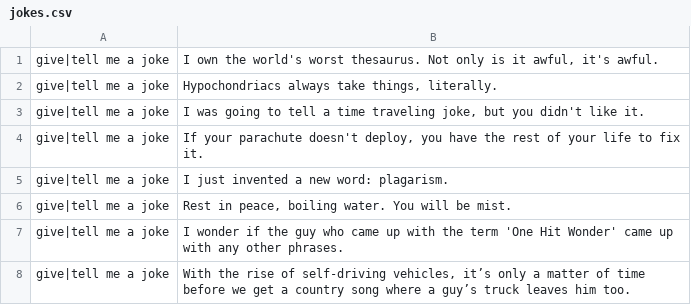
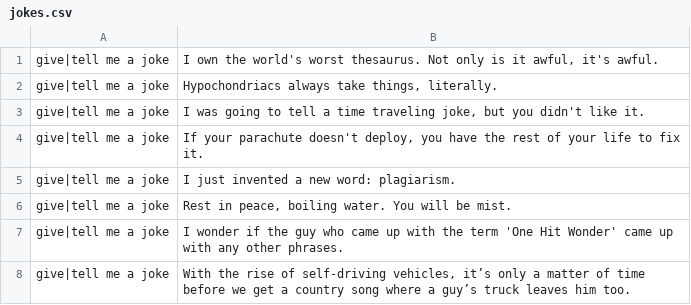
Before and after one commit to aira/aichat, a CSV file: src/aichat/chatapp/data/jokes.csv, drawn as a sheet; the diff names each change by its address in the sheet, - before the commit and + after, or states it on an @@ line.

```diff
--- a/src/aichat/chatapp/data/jokes.csv
+++ b/src/aichat/chatapp/data/jokes.csv
-B5: I just invented a new word: plagarism.
+B5: I just invented a new word: plagiarism.
```
